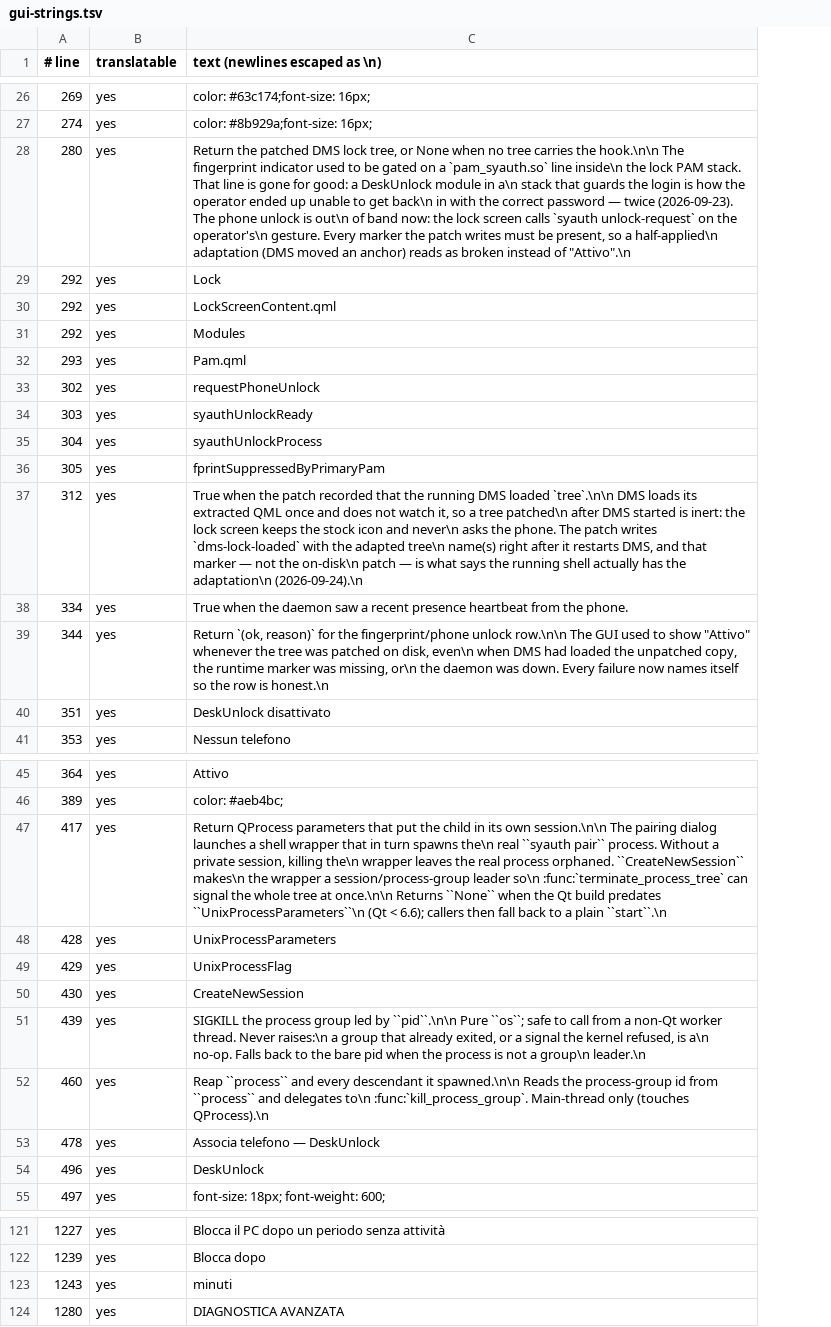
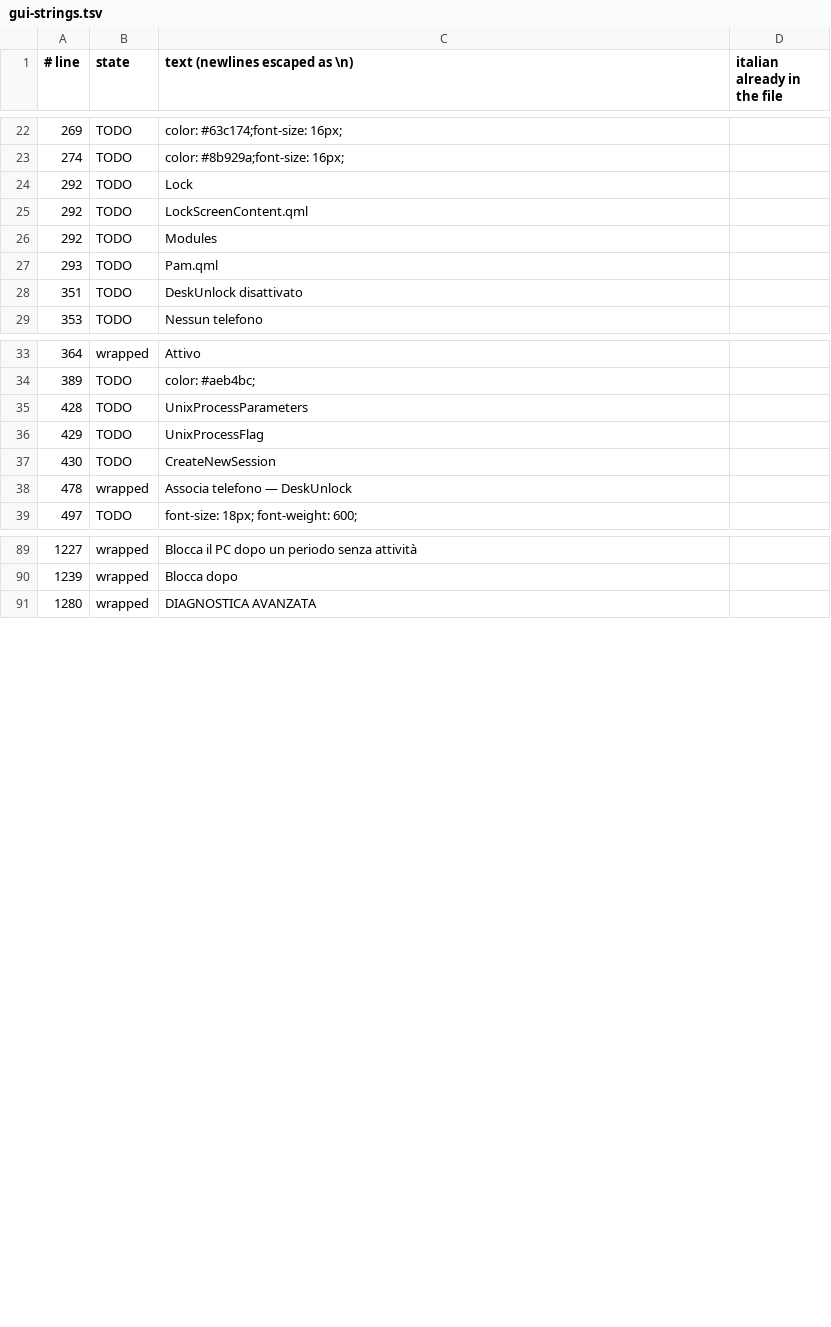
Before and after one commit to Dendifra/DeskUnlock, a TSV file: specs/i18n/gui-strings.tsv, drawn as a sheet; only a part is shown, gaps mark what is left out; removed rows and columns are numbered as before the commit, all else as after; the diff covers the shown part only; the diff names each change by its address in the sheet, - before the commit and + after, or states it on an @@ line.

Commit message:
docs(i18n): rule the scope to visible copy, and measure it
The operator's rule: translate only what is on screen, never docstrings, comments or internal identifiers, and leave tokens that read the same in both languages (auto, login, DeskUnlock, Bluetooth, Keystore, PAM).

Filtering the inventory to that rule gives the real numbers: 145 visible strings, 51 already wrapped, 94 still to wrap by hand. The sharp edge of the rule is 'auto', which is a value the code compares and must never be wrapped: a translated one breaks the language setting silently.

No catalog ships before the 94 are done, or the screen would read 51 strings in one language and 94 in the other.

```diff
--- a/specs/i18n/gui-strings.tsv
+++ b/specs/i18n/gui-strings.tsv
-column B (translatable), rows 26-27: yes | yes; rows 29-32: all yes; rows 40-41: yes | yes; rows 45-46: yes | yes; rows 48-50: all yes; row 53: yes; row 55: yes; rows 121-122: yes | yes; row 124: yes
+column B (state), rows 22-29: all TODO; rows 33-39: wrapped | TODO | TODO | TODO | TODO | wrapped | TODO; rows 89-91: all wrapped
+column D (italian already in the file), empty
-row 28: 280 | yes | Return the patched DMS lock tree, or None when no tree carries the hook.\n\n The fingerprint indicator used to be gated on a `pam_syauth.so` line inside\n the lock PAM stack. That line is gone for good: a DeskUnlock module in a\n stack that guards the login is how the operator ended up unable to get back\n in with the correct password — twice (2026-09-23). The phone unlock is out\n of band now: the lock screen calls `syauth unlock-request` on the operator's\n gesture. Every marker the patch writes must be present, so a half-applied\n adaptation (DMS moved an anchor) reads as broken instead of "Attivo".\n
-row 33: 302 | yes | requestPhoneUnlock
-row 34: 303 | yes | syauthUnlockReady
-row 35: 304 | yes | syauthUnlockProcess
-row 36: 305 | yes | fprintSuppressedByPrimaryPam
-row 37: 312 | yes | True when the patch recorded that the running DMS loaded `tree`.\n\n DMS loads its extracted QML once and does not watch it, so a tree patched\n after DMS started is inert: the lock screen keeps the stock icon and never\n asks the phone. The patch writes `dms-lock-loaded` with the adapted tree\n name(s) right after it restarts DMS, and that marker — not the on-disk\n patch — is what says the running shell actually has the adaptation\n (2026-09-24).\n
-row 38: 334 | yes | True when the daemon saw a recent presence heartbeat from the phone.
-row 39: 344 | yes | Return `(ok, reason)` for the fingerprint/phone unlock row.\n\n The GUI used to show "Attivo" whenever the tree was patched on disk, even\n when DMS had loaded the unpatched copy, the runtime marker was missing, or\n the daemon was down. Every failure now names itself so the row is honest.\n
-row 47: 417 | yes | Return QProcess parameters that put the child in its own session.\n\n The pairing dialog launches a shell wrapper that in turn spawns the\n real ``syauth pair`` process. Without a private session, killing the\n wrapper leaves the real process orphaned. ``CreateNewSession`` makes\n the wrapper a session/process-group leader so\n :func:`terminate_process_tree` can signal the whole tree at once.\n\n Returns ``None`` when the Qt build predates ``UnixProcessParameters``\n (Qt < 6.6); callers then fall back to a plain ``start``.\n
-row 51: 439 | yes | SIGKILL the process group led by ``pid``.\n\n Pure ``os``; safe to call from a non-Qt worker thread. Never raises:\n a group that already exited, or a signal the kernel refused, is a\n no-op. Falls back to the bare pid when the process is not a group\n leader.\n
-row 52: 460 | yes | Reap ``process`` and every descendant it spawned.\n\n Reads the process-group id from ``process`` and delegates to\n :func:`kill_process_group`. Main-thread only (touches QProcess).\n
-row 54: 496 | yes | DeskUnlock
-row 123: 1243 | yes | minuti
```
Also changed, not shown: 1 added row, 22 removed rows and 1 edited cell elsewhere in this file, 1 other file.
